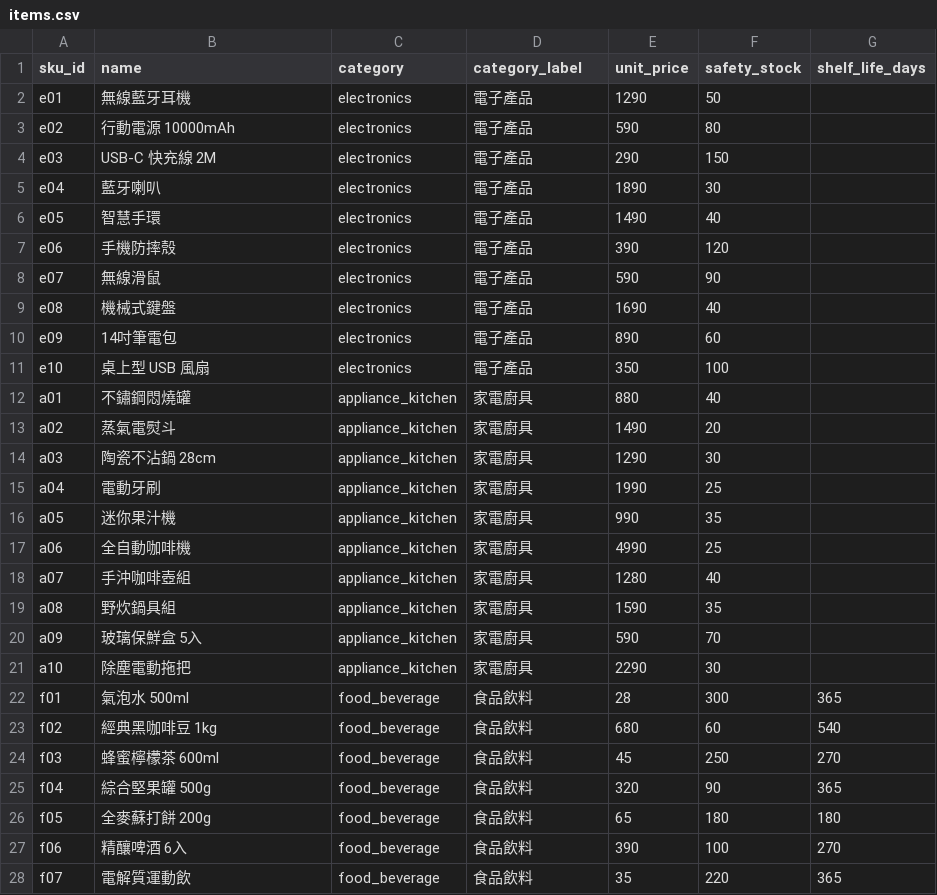
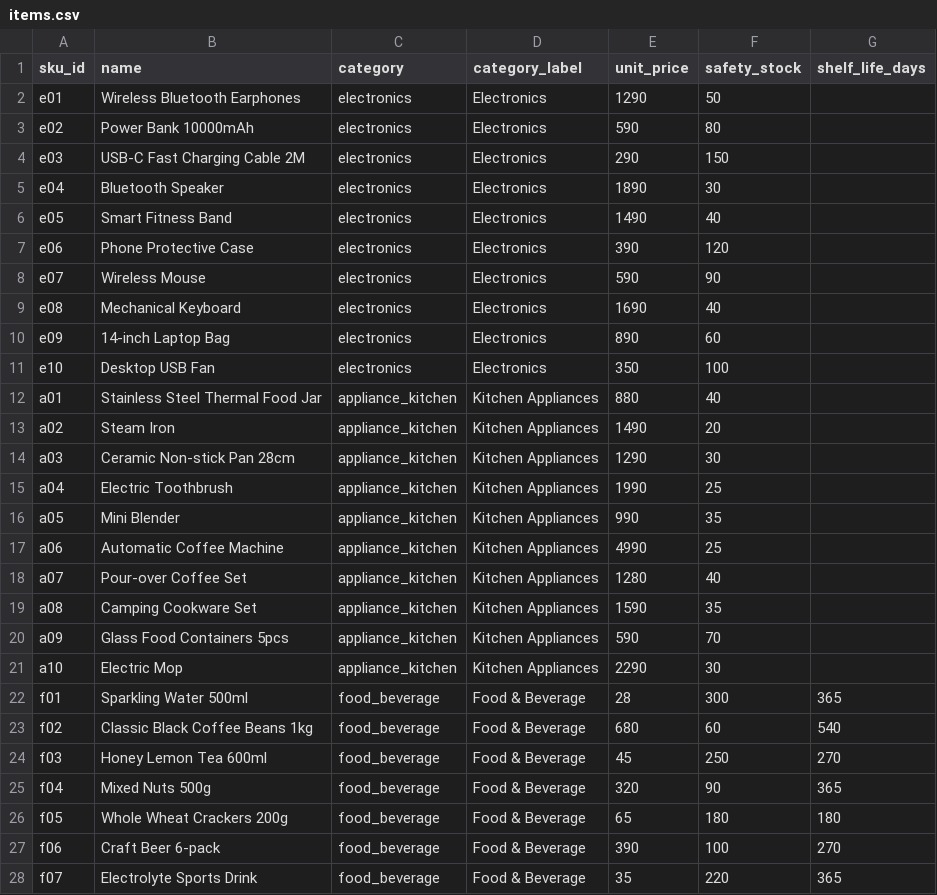
Before and after one commit to chunyen627-afk/warehouse-v2-agent, a CSV file: en/warehouse_data/master/items.csv, drawn as a sheet; only a part is shown; the diff covers the shown part only.

```diff
--- a/en/warehouse_data/master/items.csv
+++ b/en/warehouse_data/master/items.csv
@@ -1,28 +1,28 @@
 sku_id,name,category,category_label,unit_price,safety_stock,shelf_life_days
-e01,無線藍牙耳機,electronics,電子產品,1290,50,
-e02,行動電源 10000mAh,electronics,電子產品,590,80,
-e03,USB-C 快充線 2M,electronics,電子產品,290,150,
-e04,藍牙喇叭,electronics,電子產品,1890,30,
-e05,智慧手環,electronics,電子產品,1490,40,
-e06,手機防摔殼,electronics,電子產品,390,120,
-e07,無線滑鼠,electronics,電子產品,590,90,
-e08,機械式鍵盤,electronics,電子產品,1690,40,
-e09,14吋筆電包,electronics,電子產品,890,60,
-e10,桌上型 USB 風扇,electronics,電子產品,350,100,
-a01,不鏽鋼悶燒罐,appliance_kitchen,家電廚具,880,40,
-a02,蒸氣電熨斗,appliance_kitchen,家電廚具,1490,20,
-a03,陶瓷不沾鍋 28cm,appliance_kitchen,家電廚具,1290,30,
-a04,電動牙刷,appliance_kitchen,家電廚具,1990,25,
-a05,迷你果汁機,appliance_kitchen,家電廚具,990,35,
-a06,全自動咖啡機,appliance_kitchen,家電廚具,4990,25,
-a07,手沖咖啡壺組,appliance_kitchen,家電廚具,1280,40,
-a08,野炊鍋具組,appliance_kitchen,家電廚具,1590,35,
-a09,玻璃保鮮盒 5入,appliance_kitchen,家電廚具,590,70,
-a10,除塵電動拖把,appliance_kitchen,家電廚具,2290,30,
-f01,氣泡水 500ml,food_beverage,食品飲料,28,300,365
-f02,經典黑咖啡豆 1kg,food_beverage,食品飲料,680,60,540
-f03,蜂蜜檸檬茶 600ml,food_beverage,食品飲料,45,250,270
-f04,綜合堅果罐 500g,food_beverage,食品飲料,320,90,365
-f05,全麥蘇打餅 200g,food_beverage,食品飲料,65,180,180
-f06,精釀啤酒 6入,food_beverage,食品飲料,390,100,270
-f07,電解質運動飲,food_beverage,食品飲料,35,220,365
+e01,Wireless Bluetooth Earphones,electronics,Electronics,1290,50,
+e02,Power Bank 10000mAh,electronics,Electronics,590,80,
+e03,USB-C Fast Charging Cable 2M,electronics,Electronics,290,150,
+e04,Bluetooth Speaker,electronics,Electronics,1890,30,
+e05,Smart Fitness Band,electronics,Electronics,1490,40,
+e06,Phone Protective Case,electronics,Electronics,390,120,
+e07,Wireless Mouse,electronics,Electronics,590,90,
+e08,Mechanical Keyboard,electronics,Electronics,1690,40,
+e09,14-inch Laptop Bag,electronics,Electronics,890,60,
+e10,Desktop USB Fan,electronics,Electronics,350,100,
+a01,Stainless Steel Thermal Food Jar,appliance_kitchen,Kitchen Appliances,880,40,
+a02,Steam Iron,appliance_kitchen,Kitchen Appliances,1490,20,
+a03,Ceramic Non-stick Pan 28cm,appliance_kitchen,Kitchen Appliances,1290,30,
+a04,Electric Toothbrush,appliance_kitchen,Kitchen Appliances,1990,25,
+a05,Mini Blender,appliance_kitchen,Kitchen Appliances,990,35,
+a06,Automatic Coffee Machine,appliance_kitchen,Kitchen Appliances,4990,25,
+a07,Pour-over Coffee Set,appliance_kitchen,Kitchen Appliances,1280,40,
+a08,Camping Cookware Set,appliance_kitchen,Kitchen Appliances,1590,35,
+a09,Glass Food Containers 5pcs,appliance_kitchen,Kitchen Appliances,590,70,
+a10,Electric Mop,appliance_kitchen,Kitchen Appliances,2290,30,
+f01,Sparkling Water 500ml,food_beverage,Food & Beverage,28,300,365
+f02,Classic Black Coffee Beans 1kg,food_beverage,Food & Beverage,680,60,540
+f03,Honey Lemon Tea 600ml,food_beverage,Food & Beverage,45,250,270
+f04,Mixed Nuts 500g,food_beverage,Food & Beverage,320,90,365
+f05,Whole Wheat Crackers 200g,food_beverage,Food & Beverage,65,180,180
+f06,Craft Beer 6-pack,food_beverage,Food & Beverage,390,100,270
+f07,Electrolyte Sports Drink,food_beverage,Food & Beverage,35,220,365
```
Also changed, not shown: 66 edited cells elsewhere in this file, 7 other files.
